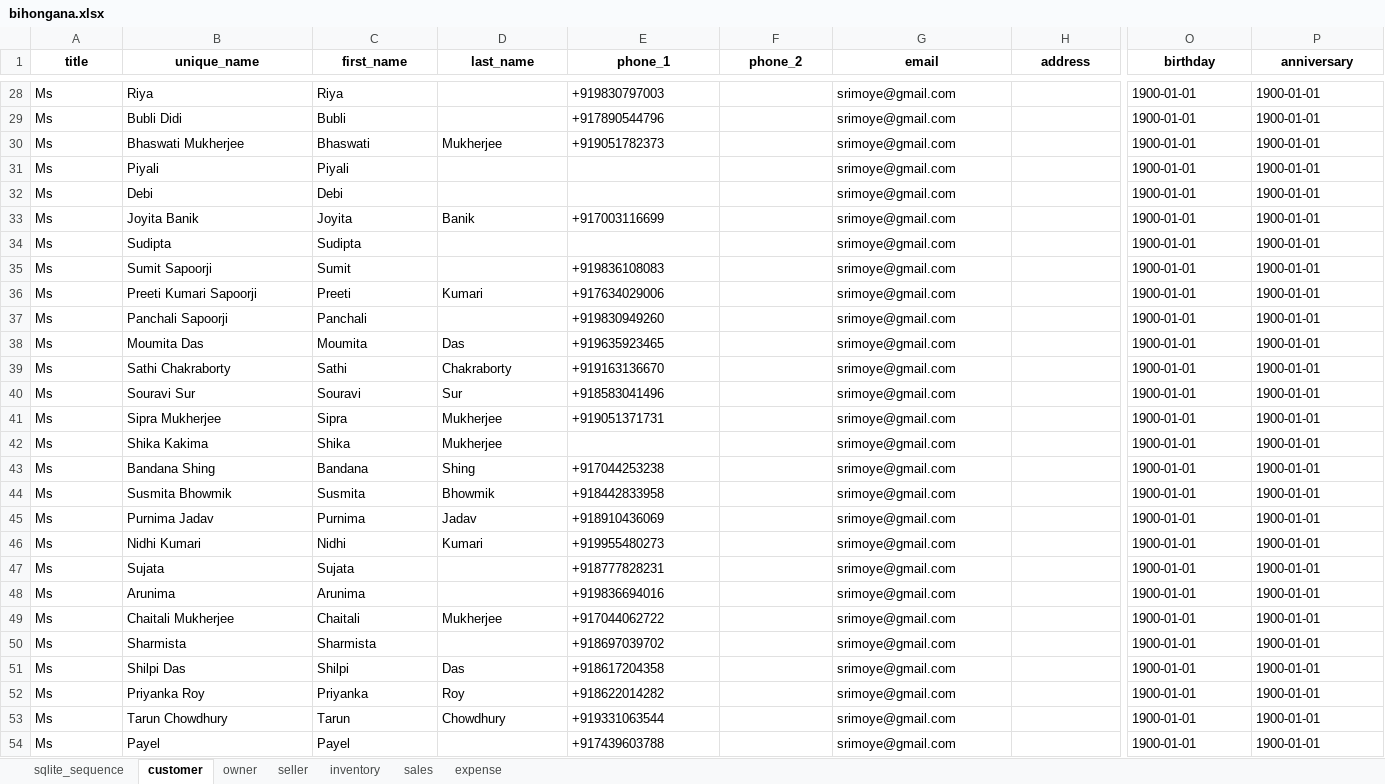
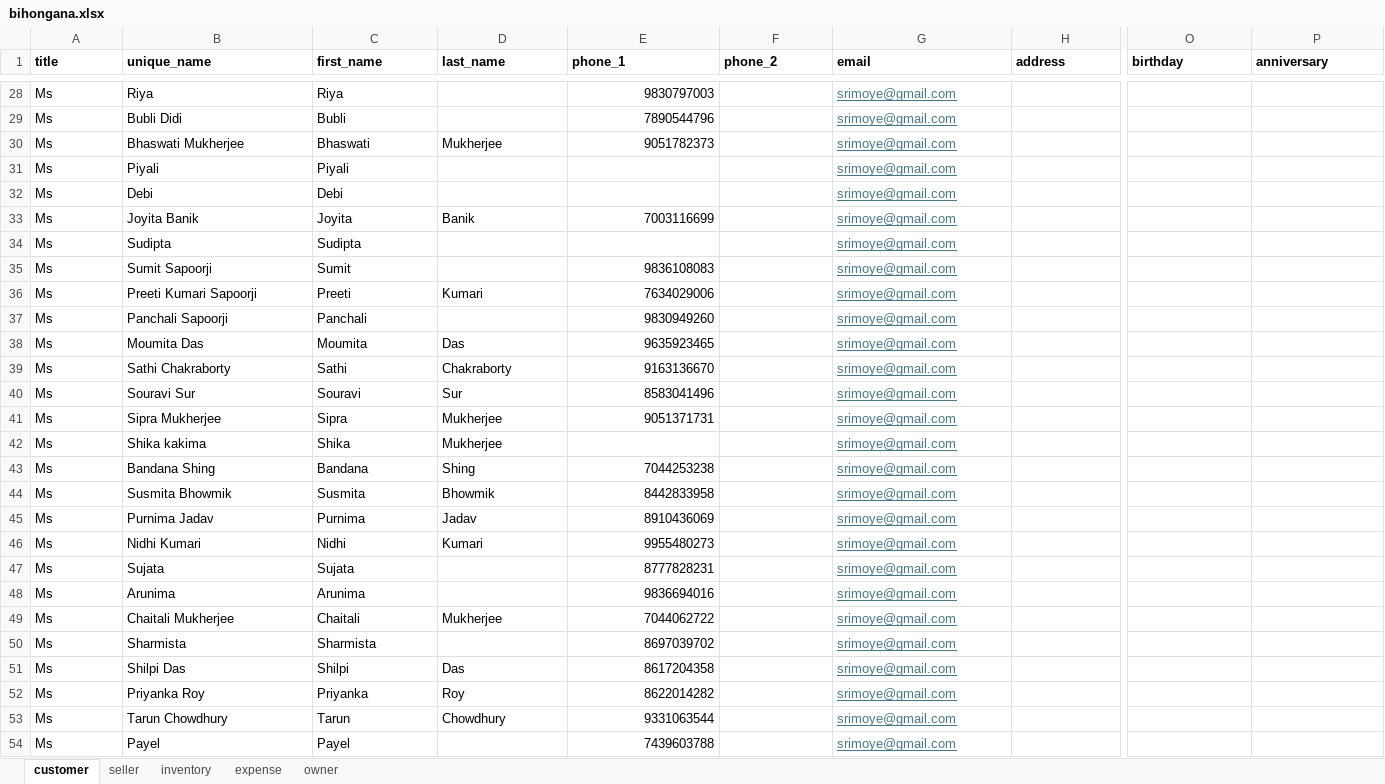
Before and after one commit to sutirtha1977/bihongana, an Excel workbook: data/bihongana.xlsx, sheet customer, drawn as a sheet; only a part is shown, gaps mark what is left out; values as stored, in another font and other column widths than the file's, no borders; the diff covers the shown part only; the diff names each change by its address in the sheet, - before the commit and + after, or states it on an @@ line.

```diff
--- a/data/bihongana.xlsx (sheet customer)
+++ b/data/bihongana.xlsx (sheet customer)
-sheet tab: sqlite_sequence
-sheet tab: sales
@@ sheet tab order changed: customer | seller | inventory | expense | owner @@
-A1:P1 alignment: center
+A1:P1 alignment: left
-E28 (phone_1): +919830797003
+E28 (phone_1): 9830797003
@@ G28:G54 underline: off → on, text colour: black → #467886 @@
-O28:O54 (birthday): 1900-01-01
+O28:O54 (birthday): (empty)
-P28:P54 (anniversary): 1900-01-01
+P28:P54 (anniversary): (empty)
-E29 (phone_1): +917890544796
+E29 (phone_1): 7890544796
-E30 (phone_1): +919051782373
+E30 (phone_1): 9051782373
-E33 (phone_1): +917003116699
+E33 (phone_1): 7003116699
-E35 (phone_1): +919836108083
+E35 (phone_1): 9836108083
-E36 (phone_1): +917634029006
+E36 (phone_1): 7634029006
-E37 (phone_1): +919830949260
+E37 (phone_1): 9830949260
-E38 (phone_1): +919635923465
+E38 (phone_1): 9635923465
-E39 (phone_1): +919163136670
+E39 (phone_1): 9163136670
-E40 (phone_1): +918583041496
+E40 (phone_1): 8583041496
-E41 (phone_1): +919051371731
+E41 (phone_1): 9051371731
-B42 (unique_name): Shika Kakima
+B42 (unique_name): Shika kakima
-E43 (phone_1): +917044253238
+E43 (phone_1): 7044253238
-E44 (phone_1): +918442833958
+E44 (phone_1): 8442833958
-E45 (phone_1): +918910436069
+E45 (phone_1): 8910436069
-E46 (phone_1): +919955480273
+E46 (phone_1): 9955480273
-E47 (phone_1): +918777828231
+E47 (phone_1): 8777828231
-E48 (phone_1): +919836694016
+E48 (phone_1): 9836694016
-E49 (phone_1): +917044062722
+E49 (phone_1): 7044062722
-E50 (phone_1): +918697039702
+E50 (phone_1): 8697039702
-E51 (phone_1): +918617204358
+E51 (phone_1): 8617204358
-E52 (phone_1): +918622014282
+E52 (phone_1): 8622014282
-E53 (phone_1): +919331063544
+E53 (phone_1): 9331063544
-E54 (phone_1): +917439603788
+E54 (phone_1): 7439603788
```
Also changed, not shown: 257 edited cells and cell formats elsewhere in this sheet, sheet inventory, sheet expense, sheet seller, sheet owner, 10 other files.
